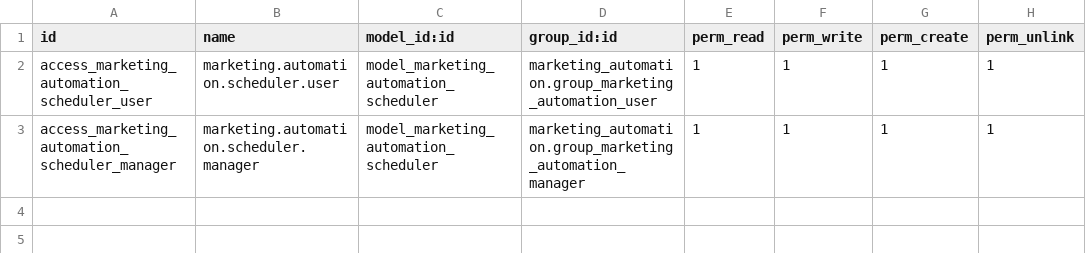
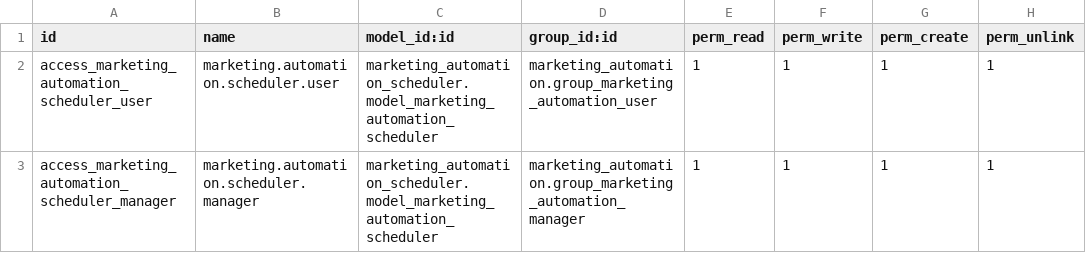
Before and after one commit to pantxo-artzai/marketing-automation-scheduler, a CSV file: marketing_automation_scheduler/security/ir.model.access.csv, drawn as a sheet.

Commit message:
[fix] droits

```diff
--- a/marketing_automation_scheduler/security/ir.model.access.csv
+++ b/marketing_automation_scheduler/security/ir.model.access.csv
@@ -1,3 +1,3 @@
 id,name,model_id:id,group_id:id,perm_read,perm_write,perm_create,perm_unlink
-access_marketing_automation_scheduler_user,marketing.automation.scheduler.user,model_marketing_automation_scheduler,marketing_automation.group_marketing_automation_user,1,1,1,1
-access_marketing_automation_scheduler_manager,marketing.automation.scheduler.manager,model_marketing_automation_scheduler,marketing_automation.group_marketing_automation_manager,1,1,1,1
+access_marketing_automation_scheduler_user,marketing.automation.scheduler.user,marketing_automation_scheduler.model_marketing_automation_scheduler,marketing_automation.group_marketing_automation_user,1,1,1,1
+access_marketing_automation_scheduler_manager,marketing.automation.scheduler.manager,marketing_automation_scheduler.model_marketing_automation_scheduler,marketing_automation.group_marketing_automation_manager,1,1,1,1
```
